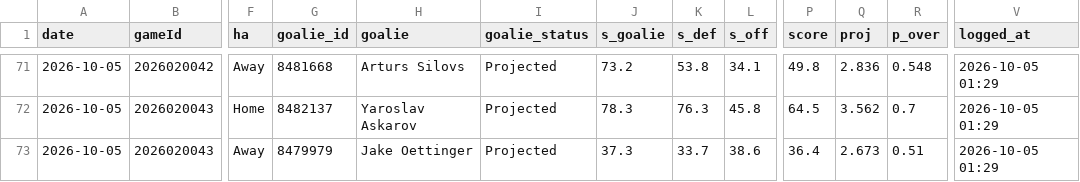
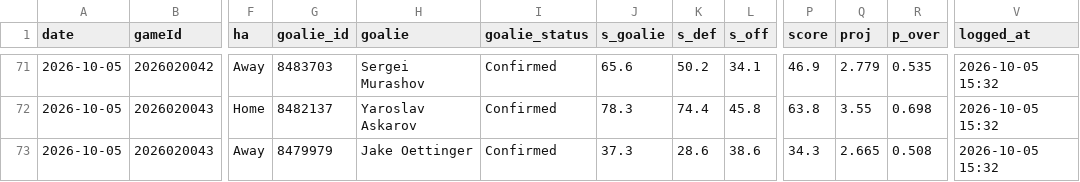
Before and after one commit to Johnbrick123/nhl-unders, a CSV file: monitor/log_2026-27.csv, drawn as a sheet; only a part is shown, gaps mark what is left out; the diff covers the shown part only; the diff names each change by its address in the sheet, - before the commit and + after, or states it on an @@ line.

```diff
--- a/monitor/log_2026-27.csv
+++ b/monitor/log_2026-27.csv
-G71 (goalie_id): 8481668
+G71 (goalie_id): 8483703
-H71 (goalie): Arturs Silovs
+H71 (goalie): Sergei Murashov
-I71:I73 (goalie_status): Projected
+I71:I73 (goalie_status): Confirmed
-J71 (s_goalie): 73.2
+J71 (s_goalie): 65.6
-K71 (s_def): 53.8
+K71 (s_def): 50.2
-P71 (score): 49.8
+P71 (score): 46.9
-Q71 (proj): 2.836
+Q71 (proj): 2.779
-R71 (p_over): 0.548
+R71 (p_over): 0.535
-V71:V73 (logged_at): 2026-10-05 01:29
+V71:V73 (logged_at): 2026-10-05 15:32
-K72 (s_def): 76.3
+K72 (s_def): 74.4
-P72 (score): 64.5
+P72 (score): 63.8
-Q72 (proj): 3.562
+Q72 (proj): 3.55
-R72 (p_over): 0.7
+R72 (p_over): 0.698
-K73 (s_def): 33.7
+K73 (s_def): 28.6
-P73 (score): 36.4
+P73 (score): 34.3
-Q73 (proj): 2.673
+Q73 (proj): 2.665
-R73 (p_over): 0.51
+R73 (p_over): 0.508
```
Also changed, not shown: 37 edited cells elsewhere in this file, 7 other files.
